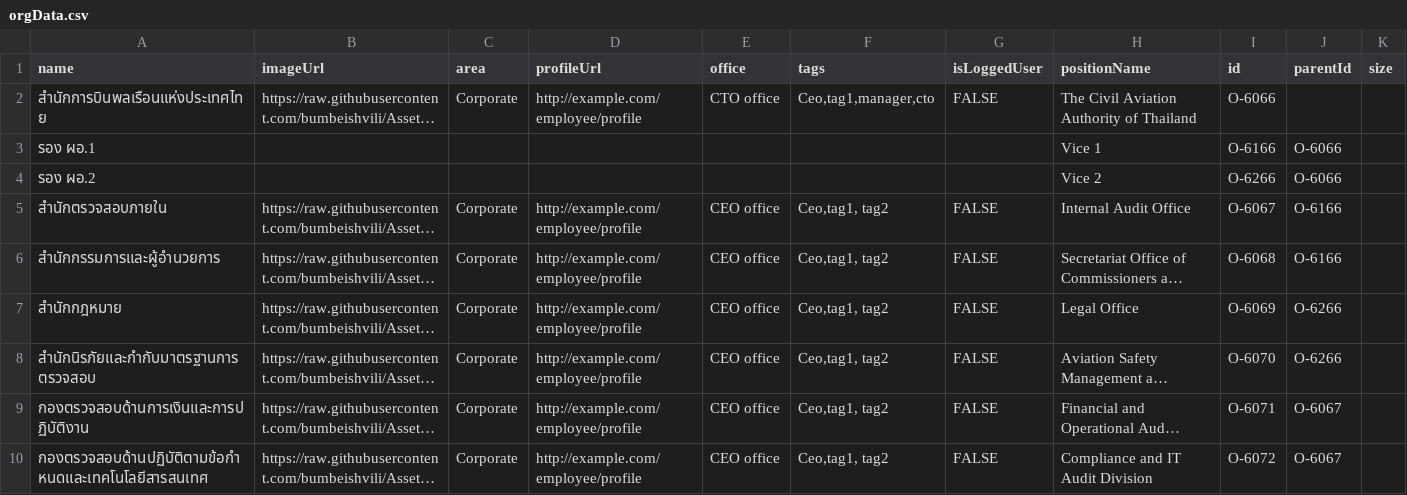
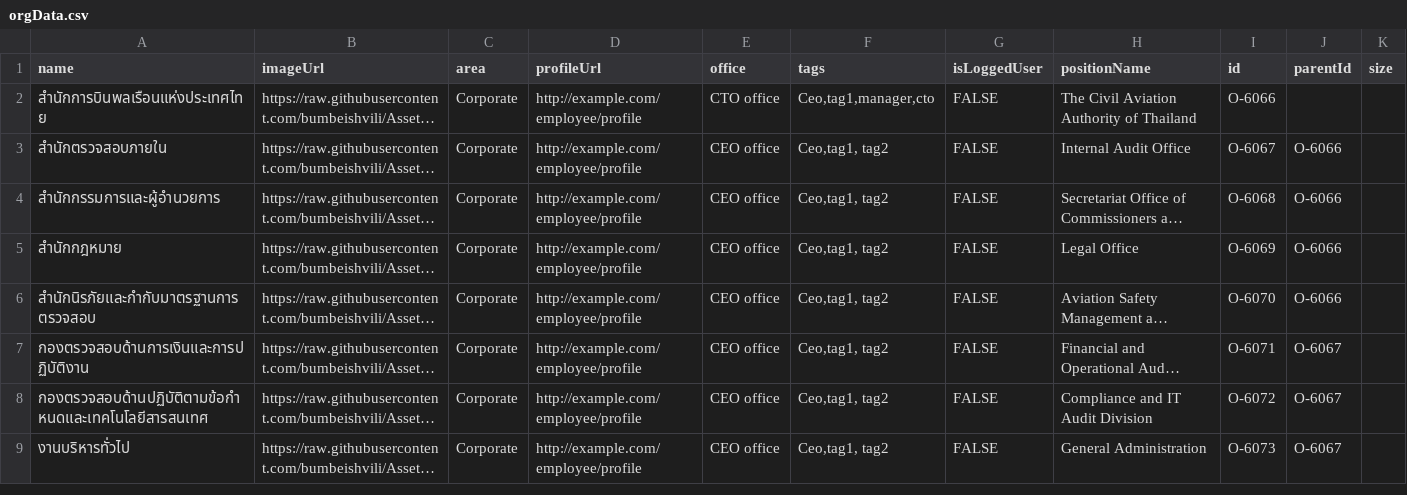
Before and after one commit to taeitxxx/CSV-Storage, a CSV file: orgData.csv, drawn as a sheet; only a part is shown; the shorter side is filled out with more unchanged rows; long unchanged cells end in …; removed rows and columns are numbered as before the commit, all else as after; the diff names each change by its address in the sheet, - before the commit and + after, or states it on an @@ line.

Commit message:
Update orgData.csv

```diff
--- a/orgData.csv
+++ b/orgData.csv
-row 3: รอง ผอ.1 |  |  |  |  |  |  | Vice 1 | O-6166 | O-6066
-row 4: รอง ผอ.2 |  |  |  |  |  |  | Vice 2 | O-6266 | O-6066
-J3:J4 (parentId): O-6166
+J3:J4 (parentId): O-6066
-J5:J6 (parentId): O-6266
+J5:J6 (parentId): O-6066
```
